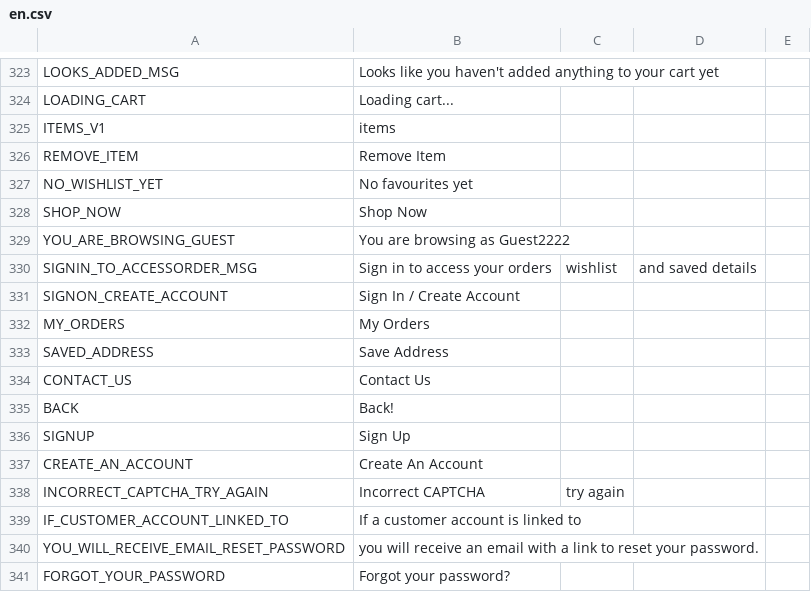
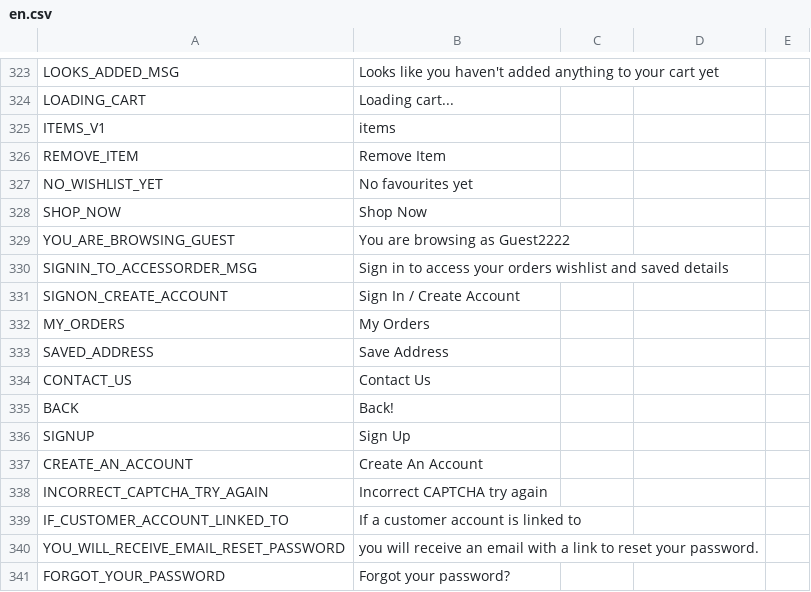
Before and after one commit to frontend-ingold/b2ctemplate, a CSV file: en.csv, drawn as a sheet; only a part is shown, gaps mark what is left out.

Commit message:
Add files via upload

```diff
--- a/en.csv
+++ b/en.csv
@@ -329,3 +329,3 @@ SHOP_NOW,Shop Now
 YOU_ARE_BROWSING_GUEST,You are browsing as Guest2222
-SIGNIN_TO_ACCESSORDER_MSG,Sign in to access your orders, wishlist, and saved details
+SIGNIN_TO_ACCESSORDER_MSG,Sign in to access your orders wishlist and saved details
 SIGNON_CREATE_ACCOUNT,Sign In / Create Account
@@ -337,3 +337,3 @@ SIGNUP,Sign Up
 CREATE_AN_ACCOUNT,Create An Account
-INCORRECT_CAPTCHA_TRY_AGAIN, Incorrect CAPTCHA, try again
+INCORRECT_CAPTCHA_TRY_AGAIN, Incorrect CAPTCHA try again
 IF_CUSTOMER_ACCOUNT_LINKED_TO,If a customer account is linked to
```
